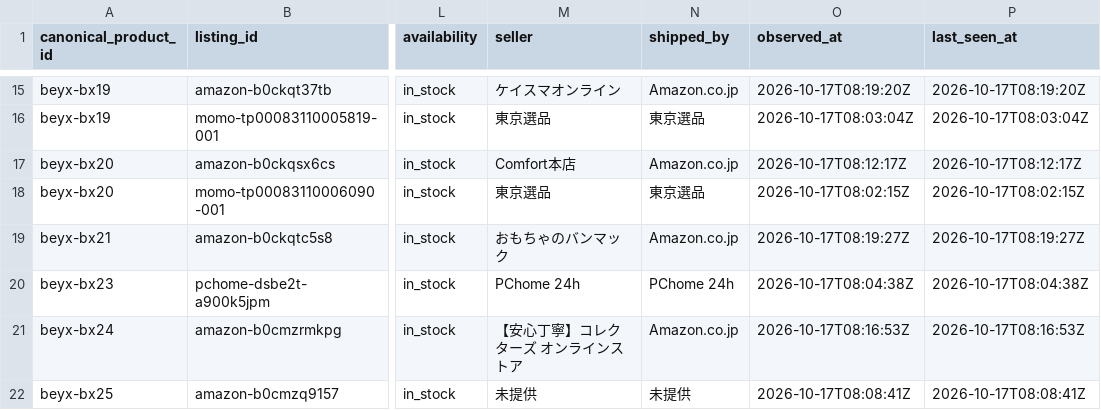
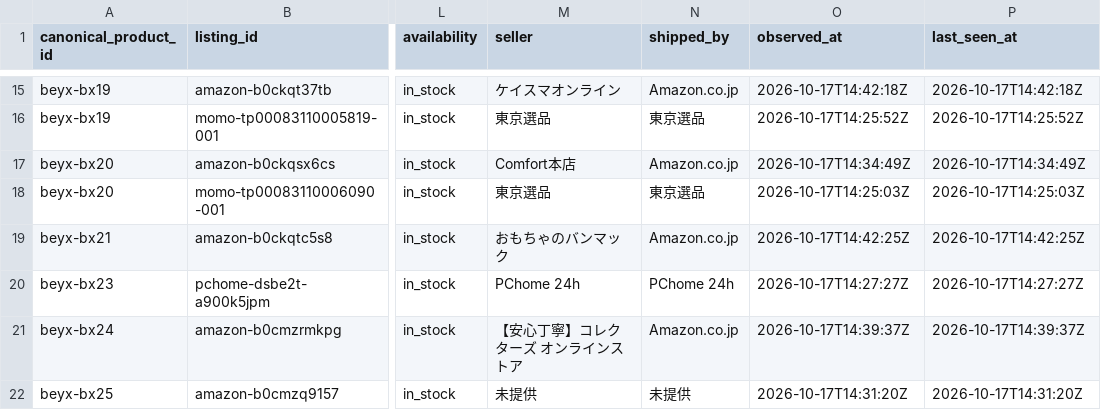
Before and after one commit to cchgene/buyblade-data, a CSV file: data/latest.csv, drawn as a sheet; only a part is shown, gaps mark what is left out; the diff covers the shown part only; the diff names each change by its address in the sheet, - before the commit and + after, or states it on an @@ line.

```diff
--- a/data/latest.csv
+++ b/data/latest.csv
-O15 (observed_at): 2026-10-17T08:19:20Z
+O15 (observed_at): 2026-10-17T14:42:18Z
-P15 (last_seen_at): 2026-10-17T08:19:20Z
+P15 (last_seen_at): 2026-10-17T14:42:18Z
-O16 (observed_at): 2026-10-17T08:03:04Z
+O16 (observed_at): 2026-10-17T14:25:52Z
-P16 (last_seen_at): 2026-10-17T08:03:04Z
+P16 (last_seen_at): 2026-10-17T14:25:52Z
-O17 (observed_at): 2026-10-17T08:12:17Z
+O17 (observed_at): 2026-10-17T14:34:49Z
-P17 (last_seen_at): 2026-10-17T08:12:17Z
+P17 (last_seen_at): 2026-10-17T14:34:49Z
-O18 (observed_at): 2026-10-17T08:02:15Z
+O18 (observed_at): 2026-10-17T14:25:03Z
-P18 (last_seen_at): 2026-10-17T08:02:15Z
+P18 (last_seen_at): 2026-10-17T14:25:03Z
-O19 (observed_at): 2026-10-17T08:19:27Z
+O19 (observed_at): 2026-10-17T14:42:25Z
-P19 (last_seen_at): 2026-10-17T08:19:27Z
+P19 (last_seen_at): 2026-10-17T14:42:25Z
-O20 (observed_at): 2026-10-17T08:04:38Z
+O20 (observed_at): 2026-10-17T14:27:27Z
-P20 (last_seen_at): 2026-10-17T08:04:38Z
+P20 (last_seen_at): 2026-10-17T14:27:27Z
-O21 (observed_at): 2026-10-17T08:16:53Z
+O21 (observed_at): 2026-10-17T14:39:37Z
-P21 (last_seen_at): 2026-10-17T08:16:53Z
+P21 (last_seen_at): 2026-10-17T14:39:37Z
-O22 (observed_at): 2026-10-17T08:08:41Z
+O22 (observed_at): 2026-10-17T14:31:20Z
-P22 (last_seen_at): 2026-10-17T08:08:41Z
+P22 (last_seen_at): 2026-10-17T14:31:20Z
```
Also changed, not shown: 2 added rows and 141 edited cells elsewhere in this file, data/history-2026-10.csv.
